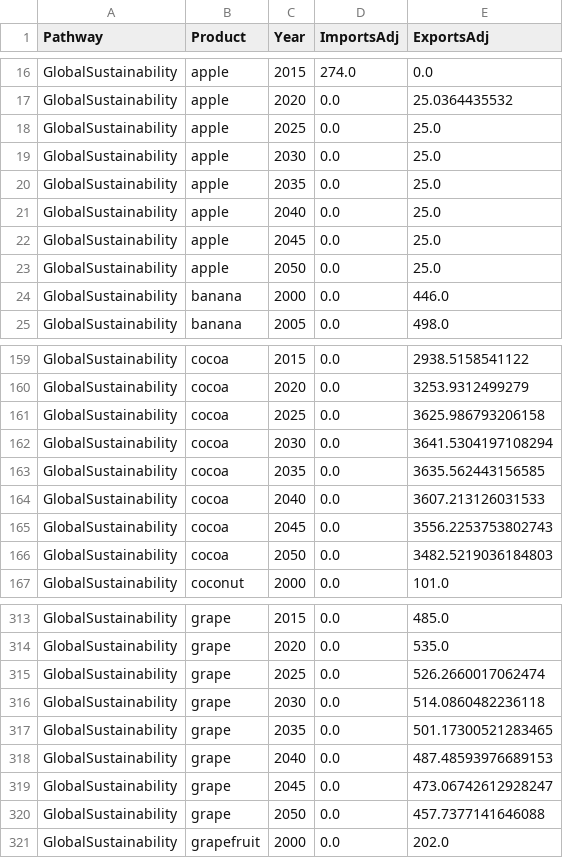
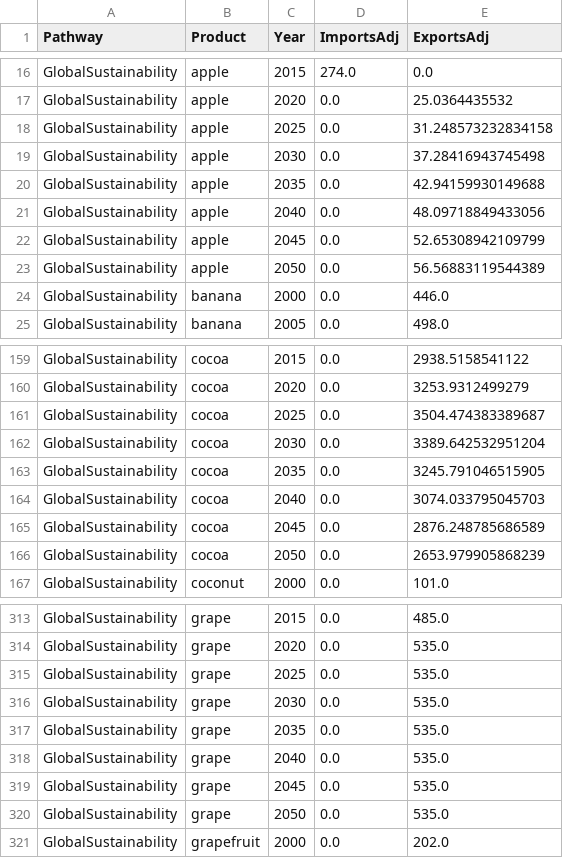
Before and after one commit to JahidwithFABLE/FABLE-Scenathon-Live, a CSV file: app_storage/sessions/scenathon_398677c26ed84c8480a4c92eedcc086f/results/Iteration_1/AFR_adjusted_trade.csv, drawn as a sheet; only a part is shown, gaps mark what is left out; the diff covers the shown part only.

Commit message:
Publish trade adjustment result: Iteration 1 / AFR

```diff
--- a/app_storage/sessions/scenathon_398677c26ed84c8480a4c92eedcc086f/results/Iteration_1/AFR_adjusted_trade.csv
+++ b/app_storage/sessions/scenathon_398677c26ed84c8480a4c92eedcc086f/results/Iteration_1/AFR_adjusted_trade.csv
@@ -17,8 +17,8 @@ GlobalSustainability,apple,2015,274.0,0.0
 GlobalSustainability,apple,2020,0.0,25.0364435532
-GlobalSustainability,apple,2025,0.0,25.0
-GlobalSustainability,apple,2030,0.0,25.0
-GlobalSustainability,apple,2035,0.0,25.0
-GlobalSustainability,apple,2040,0.0,25.0
-GlobalSustainability,apple,2045,0.0,25.0
-GlobalSustainability,apple,2050,0.0,25.0
+GlobalSustainability,apple,2025,0.0,31.248573232834158
+GlobalSustainability,apple,2030,0.0,37.28416943745498
+GlobalSustainability,apple,2035,0.0,42.94159930149688
+GlobalSustainability,apple,2040,0.0,48.09718849433056
+GlobalSustainability,apple,2045,0.0,52.65308942109799
+GlobalSustainability,apple,2050,0.0,56.56883119544389
 GlobalSustainability,banana,2000,0.0,446.0
@@ -160,8 +160,8 @@ GlobalSustainability,cocoa,2015,0.0,2938.5158541122
 GlobalSustainability,cocoa,2020,0.0,3253.9312499279
-GlobalSustainability,cocoa,2025,0.0,3625.986793206158
-GlobalSustainability,cocoa,2030,0.0,3641.5304197108294
-GlobalSustainability,cocoa,2035,0.0,3635.562443156585
-GlobalSustainability,cocoa,2040,0.0,3607.213126031533
-GlobalSustainability,cocoa,2045,0.0,3556.2253753802743
-GlobalSustainability,cocoa,2050,0.0,3482.5219036184803
+GlobalSustainability,cocoa,2025,0.0,3504.474383389687
+GlobalSustainability,cocoa,2030,0.0,3389.642532951204
+GlobalSustainability,cocoa,2035,0.0,3245.791046515905
+GlobalSustainability,cocoa,2040,0.0,3074.033795045703
+GlobalSustainability,cocoa,2045,0.0,2876.248785686589
+GlobalSustainability,cocoa,2050,0.0,2653.979905868239
 GlobalSustainability,coconut,2000,0.0,101.0
@@ -314,8 +314,8 @@ GlobalSustainability,grape,2015,0.0,485.0
 GlobalSustainability,grape,2020,0.0,535.0
-GlobalSustainability,grape,2025,0.0,526.2660017062474
-GlobalSustainability,grape,2030,0.0,514.0860482236118
-GlobalSustainability,grape,2035,0.0,501.17300521283465
-GlobalSustainability,grape,2040,0.0,487.48593976689153
-GlobalSustainability,grape,2045,0.0,473.06742612928247
-GlobalSustainability,grape,2050,0.0,457.7377141646088
+GlobalSustainability,grape,2025,0.0,535.0
+GlobalSustainability,grape,2030,0.0,535.0
+GlobalSustainability,grape,2035,0.0,535.0
+GlobalSustainability,grape,2040,0.0,535.0
+GlobalSustainability,grape,2045,0.0,535.0
+GlobalSustainability,grape,2050,0.0,535.0
 GlobalSustainability,grapefruit,2000,0.0,202.0
```
Also changed, not shown: 72 edited cells elsewhere in this file.
